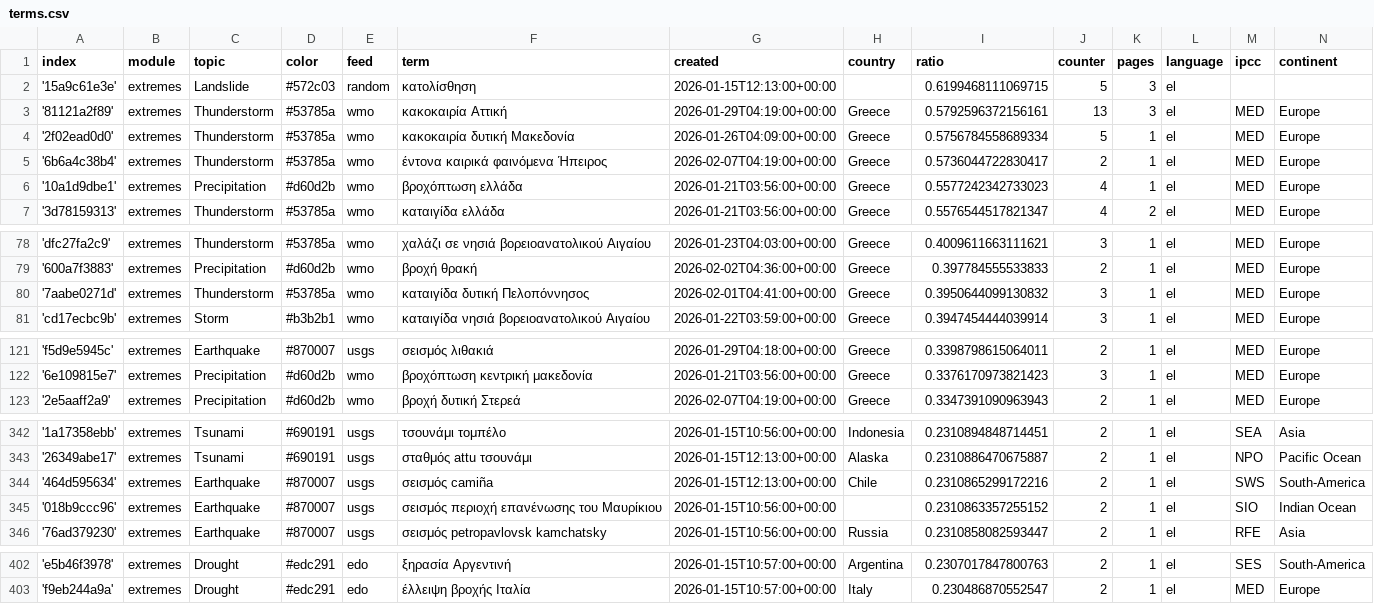
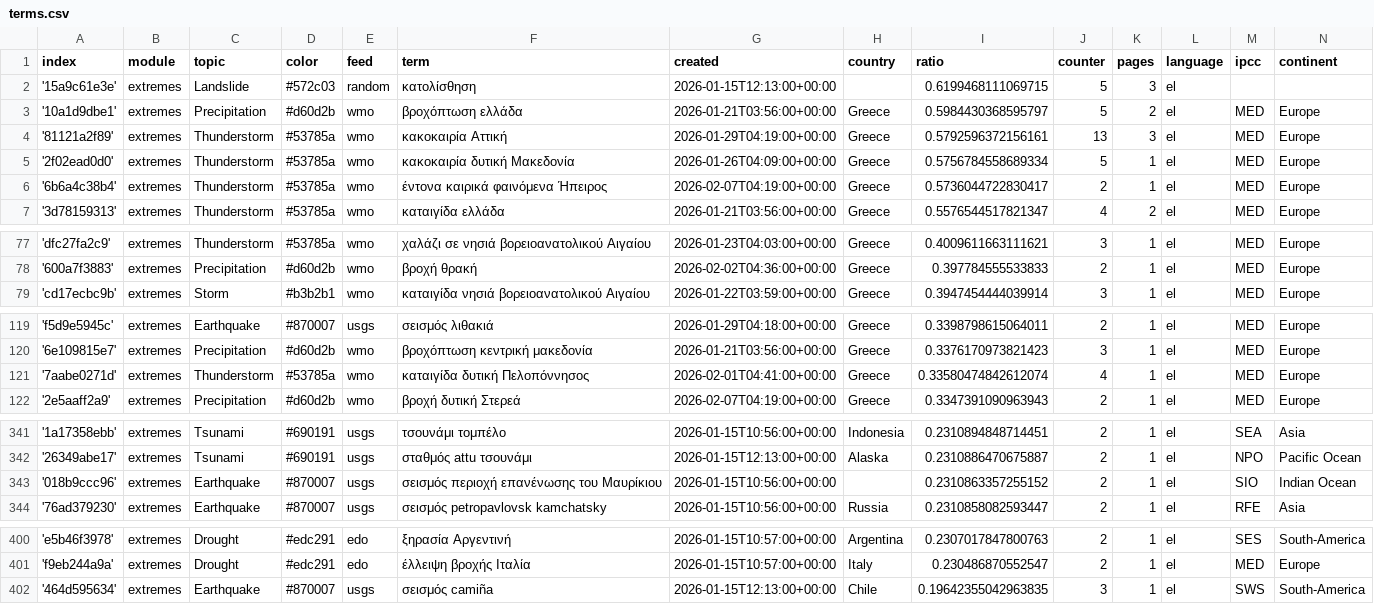
Before and after one commit to newsWhisperer/greekExtremes, a CSV file: terms.csv, drawn as a sheet; only a part is shown, gaps mark what is left out; the diff covers the shown part only.

```diff
--- a/terms.csv
+++ b/terms.csv
@@ -2,2 +2,3 @@ index,module,topic,color,feed,term,created,country,ratio,counter,pages,language,
 '15a9c61e3e',extremes,Landslide,#572c03,random,κατολίσθηση,2026-01-15T12:13:00+00:00,,0.6199468111069715,5,3,el,,
+'10a1d9dbe1',extremes,Precipitation,#d60d2b,wmo,βροχόπτωση ελλάδα,2026-01-21T03:56:00+00:00,Greece,0.5984430368595797,5,2,el,MED,Europe
 '81121a2f89',extremes,Thunderstorm,#53785a,wmo,κακοκαιρία Αττική,2026-01-29T04:19:00+00:00,Greece,0.5792596372156161,13,3,el,MED,Europe
@@ -5,3 +6,2 @@ index,module,topic,color,feed,term,created,country,ratio,counter,pages,language,
 '6b6a4c38b4',extremes,Thunderstorm,#53785a,wmo,έντονα καιρικά φαινόμενα Ήπειρος,2026-02-07T04:19:00+00:00,Greece,0.5736044722830417,2,1,el,MED,Europe
-'10a1d9dbe1',extremes,Precipitation,#d60d2b,wmo,βροχόπτωση ελλάδα,2026-01-21T03:56:00+00:00,Greece,0.5577242342733023,4,1,el,MED,Europe
 '3d78159313',extremes,Thunderstorm,#53785a,wmo,καταιγίδα ελλάδα,2026-01-21T03:56:00+00:00,Greece,0.5576544517821347,4,2,el,MED,Europe
@@ -79,3 +78,2 @@ index,module,topic,color,feed,term,created,country,ratio,counter,pages,language,
 '600a7f3883',extremes,Precipitation,#d60d2b,wmo,βροχή θρακή,2026-02-02T04:36:00+00:00,Greece,0.397784555533833,2,1,el,MED,Europe
-'7aabe0271d',extremes,Thunderstorm,#53785a,wmo,καταιγίδα δυτική Πελοπόννησος,2026-02-01T04:41:00+00:00,Greece,0.3950644099130832,3,1,el,MED,Europe
 'cd17ecbc9b',extremes,Storm,#b3b2b1,wmo,καταιγίδα νησιά βορειοανατολικού Αιγαίου,2026-01-22T03:59:00+00:00,Greece,0.3947454444039914,3,1,el,MED,Europe
@@ -122,2 +120,3 @@ index,module,topic,color,feed,term,created,country,ratio,counter,pages,language,
 '6e109815e7',extremes,Precipitation,#d60d2b,wmo,βροχόπτωση κεντρική μακεδονία,2026-01-21T03:56:00+00:00,Greece,0.3376170973821423,3,1,el,MED,Europe
+'7aabe0271d',extremes,Thunderstorm,#53785a,wmo,καταιγίδα δυτική Πελοπόννησος,2026-02-01T04:41:00+00:00,Greece,0.33580474842612074,4,1,el,MED,Europe
 '2e5aaff2a9',extremes,Precipitation,#d60d2b,wmo,βροχή δυτική Στερεά,2026-02-07T04:19:00+00:00,Greece,0.3347391090963943,2,1,el,MED,Europe
@@ -343,3 +342,2 @@ index,module,topic,color,feed,term,created,country,ratio,counter,pages,language,
 '26349abe17',extremes,Tsunami,#690191,usgs,σταθμός attu τσουνάμι,2026-01-15T12:13:00+00:00,Alaska,0.2310886470675887,2,1,el,NPO,Pacific Ocean
-'464d595634',extremes,Earthquake,#870007,usgs,σεισμός camiña,2026-01-15T12:13:00+00:00,Chile,0.2310865299172216,2,1,el,SWS,South-America
 '018b9ccc96',extremes,Earthquake,#870007,usgs,σεισμός περιοχή επανένωσης του Μαυρίκιου,2026-01-15T10:56:00+00:00,,0.2310863357255152,2,1,el,SIO,Indian Ocean
@@ -403 +401,2 @@ index,module,topic,color,feed,term,created,country,ratio,counter,pages,language,
 'f9eb244a9a',extremes,Drought,#edc291,edo,έλλειψη βροχής Ιταλία,2026-01-15T10:57:00+00:00,Italy,0.230486870552547,2,1,el,MED,Europe
+'464d595634',extremes,Earthquake,#870007,usgs,σεισμός camiña,2026-01-15T12:13:00+00:00,Chile,0.19642355042963835,3,1,el,SWS,South-America
```
Also changed, not shown: 1 removed row elsewhere in this file, cxsv/news_2026_02.csv.
